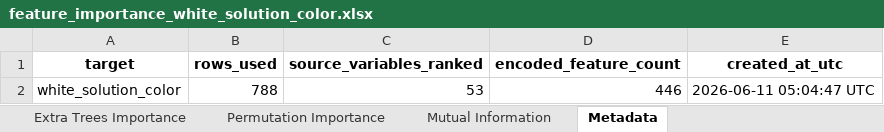
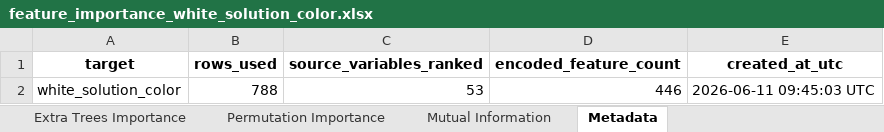
Before and after one commit to puraminy/zeinab, an Excel workbook: NN/reports/feature_importance_white_solution_color.xlsx, sheet Metadata, drawn as a sheet; values as stored, in another font and other column widths than the file's, no borders; the diff names each change by its address in the sheet, - before the commit and + after, or states it on an @@ line.

Commit message:
27th

```diff
--- a/NN/reports/feature_importance_white_solution_color.xlsx (sheet Metadata)
+++ b/NN/reports/feature_importance_white_solution_color.xlsx (sheet Metadata)
-E2 (created_at_utc): 2026-06-11 05:04:47 UTC
+E2 (created_at_utc): 2026-06-11 09:45:03 UTC
```
